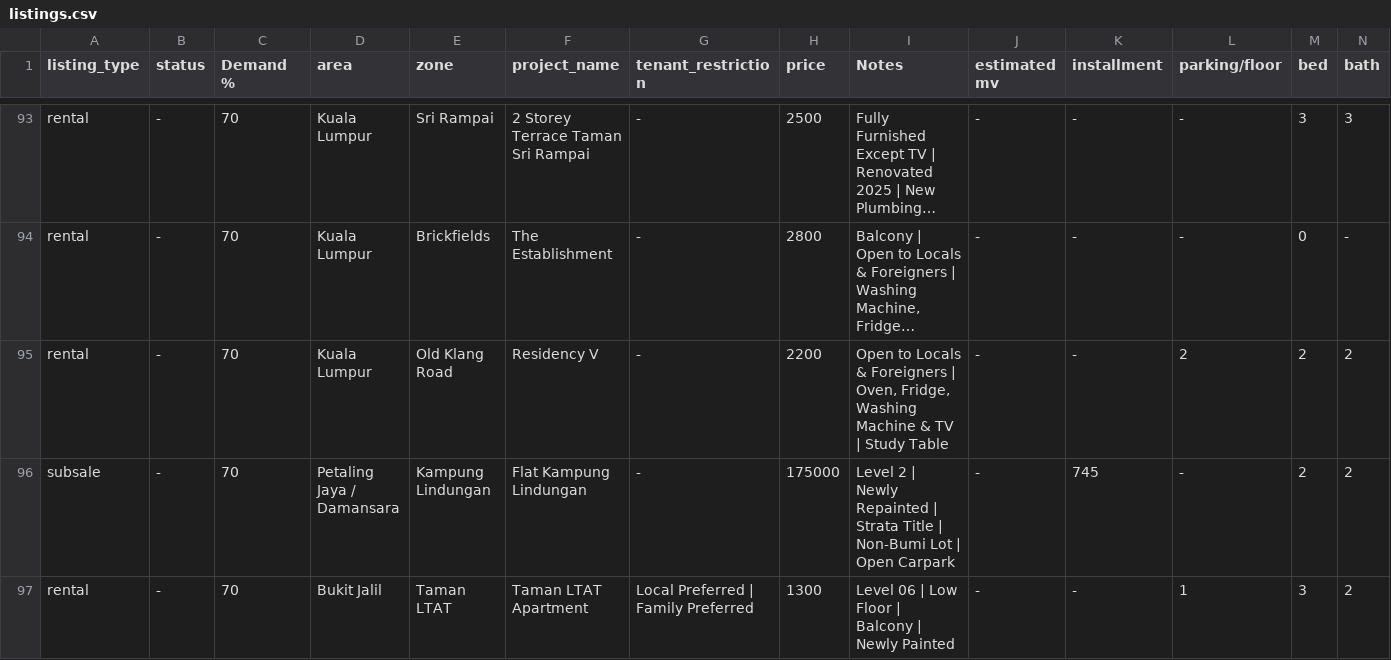
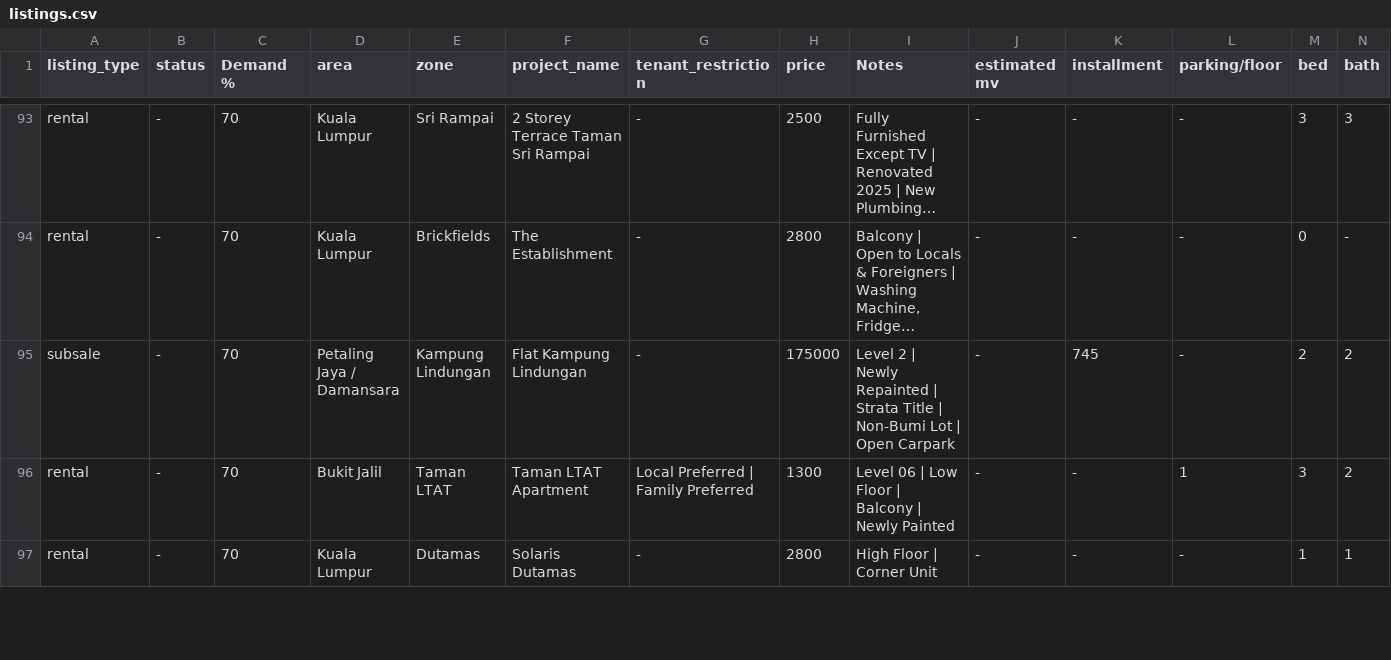
Before and after one commit to mahandanz/haniproperties, a CSV file: listings.csv, drawn as a sheet; only a part is shown, gaps mark what is left out; the shorter side is filled out with more unchanged rows; long unchanged cells end in …; rows hold the shown columns only; the diff names each change by its address in the sheet, - before the commit and + after, or states it on an @@ line.

```diff
--- a/listings.csv
+++ b/listings.csv
-row 95: rental | - | 70 | Kuala Lumpur | Old Klang Road | Residency V | - | 2200 | Open to Locals & Foreigners | Oven, Fridge, Washing Machine & TV | Study Table | - | - | 2 | 2 | 2
```
Also changed, not shown: 2 other files.
